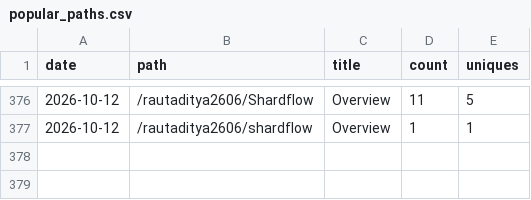
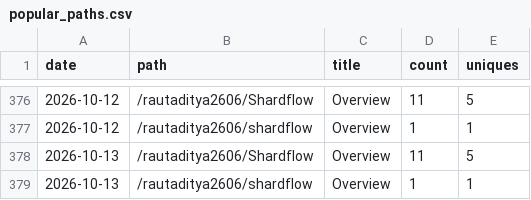
Before and after one commit to rautaditya2606/Shardflow, a CSV file: .github/traffic_data/popular_paths.csv, drawn as a sheet; only a part is shown, gaps mark what is left out.

```diff
--- a/.github/traffic_data/popular_paths.csv
+++ b/.github/traffic_data/popular_paths.csv
@@ -377 +377,3 @@ date,path,title,count,uniques
 2026-10-12,/rautaditya2606/shardflow,Overview,1,1
+2026-10-13,/rautaditya2606/Shardflow,Overview,11,5
+2026-10-13,/rautaditya2606/shardflow,Overview,1,1
```
Also changed, not shown: .github/traffic_data/clones.csv, .github/traffic_data/referrers.csv, 2 other files.
